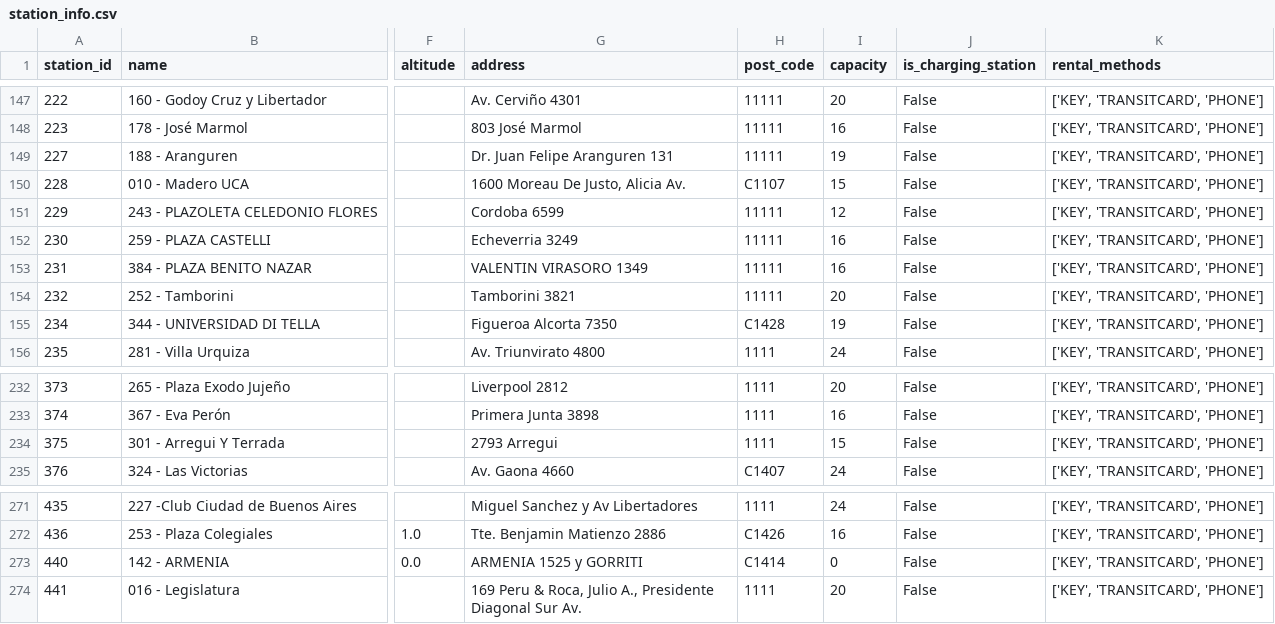
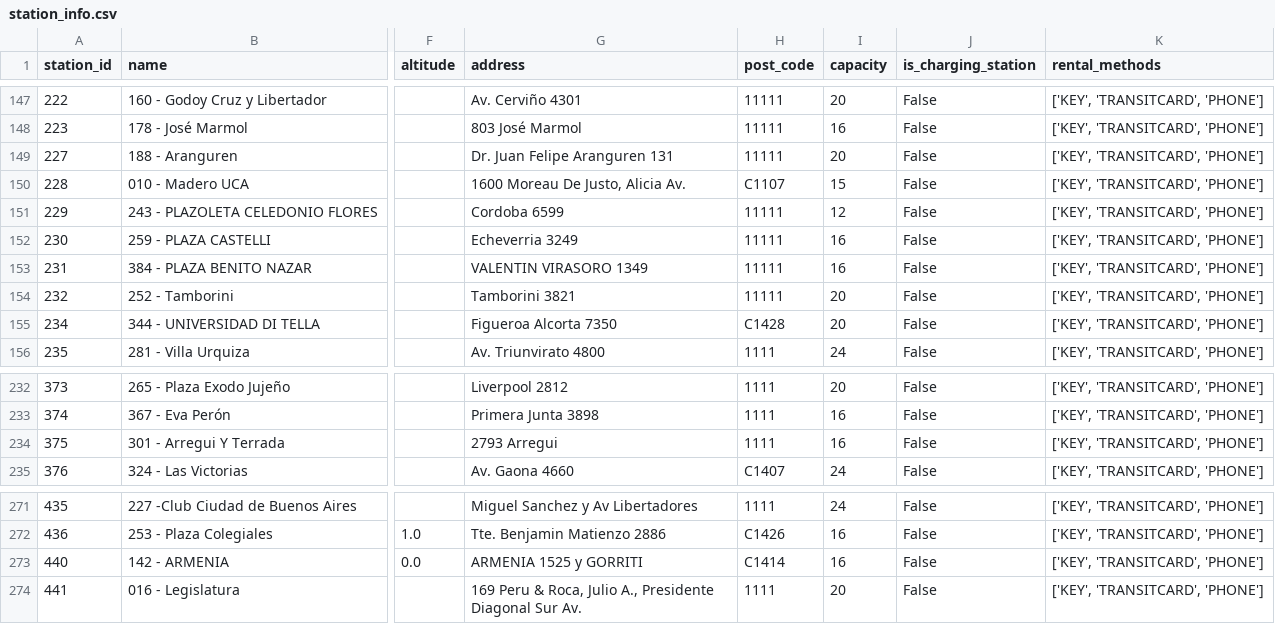
Before and after one commit to nachols1986/pda, a CSV file: data/raw/station_info.csv, drawn as a sheet; only a part is shown, gaps mark what is left out; the diff names each change by its address in the sheet, - before the commit and + after, or states it on an @@ line.

```diff
--- a/data/raw/station_info.csv
+++ b/data/raw/station_info.csv
-I149 (capacity): 19
+I149 (capacity): 20
-I155 (capacity): 19
+I155 (capacity): 20
-I234 (capacity): 15
+I234 (capacity): 16
-I273 (capacity): 0
+I273 (capacity): 16
```
Also changed, not shown: data/raw/station_status.csv, 2 other files.
